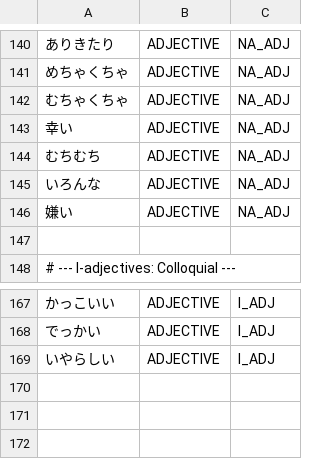
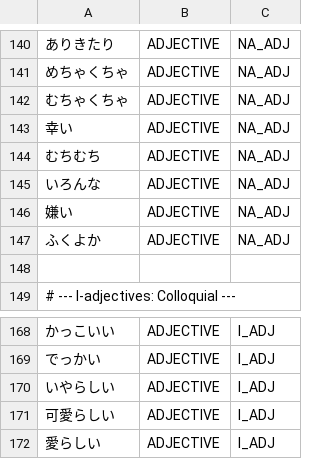
Before and after one commit to libraz/suzume, a TSV file: data/core/adjectives.tsv, drawn as a sheet; only a part is shown, gaps mark what is left out.

```diff
--- a/data/core/adjectives.tsv
+++ b/data/core/adjectives.tsv
@@ -146,2 +146,3 @@
 嫌い	ADJECTIVE	NA_ADJ
+ふくよか	ADJECTIVE	NA_ADJ
 
@@ -169 +170,3 @@
 いやらしい	ADJECTIVE	I_ADJ
+可愛らしい	ADJECTIVE	I_ADJ
+愛らしい	ADJECTIVE	I_ADJ
```
Also changed, not shown: data/core/adverbs.tsv, data/core/nouns.tsv, 4 other files.
